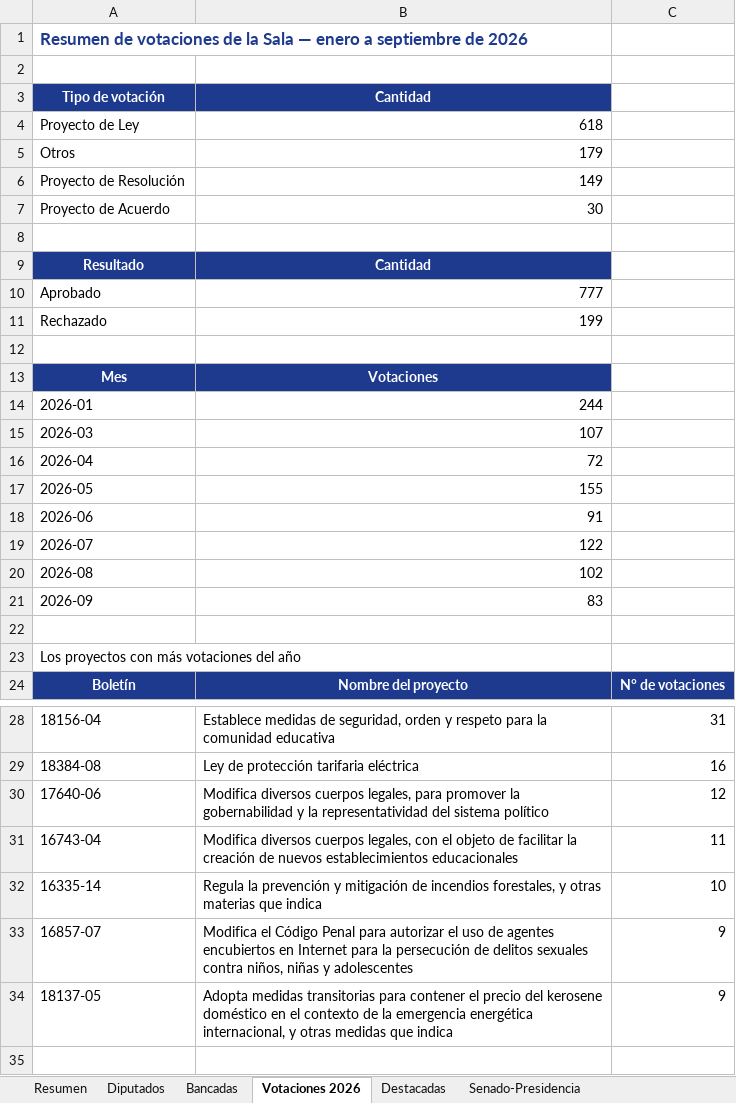
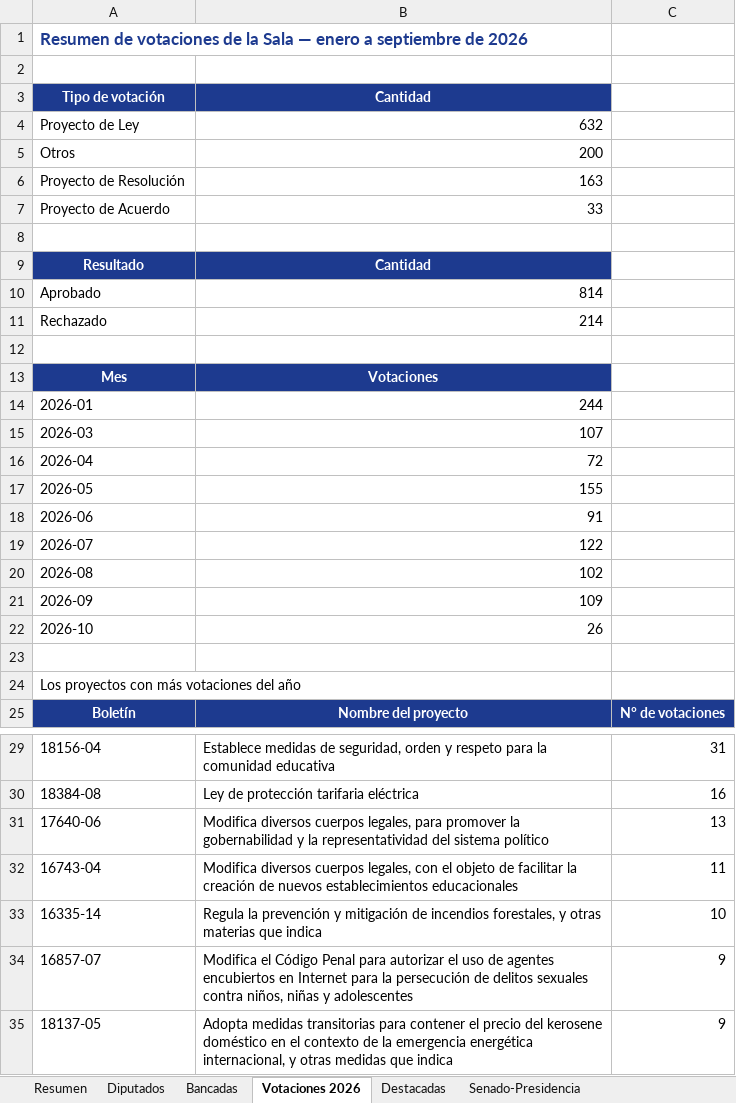
Before and after one commit to andreshuzziel/Poder-en-Simple, an Excel workbook: datos_congreso.xlsx, sheet Votaciones 2026, drawn as a sheet; only a part is shown, gaps mark what is left out; values as stored, in another font and other column widths than the file's, no borders; addresses are those after the commit; the diff names each change by its address in the sheet, - before the commit and + after, or states it on an @@ line.

```diff
--- a/datos_congreso.xlsx (sheet Votaciones 2026)
+++ b/datos_congreso.xlsx (sheet Votaciones 2026)
-B4: 618
+B4: 632
-B5: 179
+B5: 200
-B6: 149
+B6: 163
-B7: 30
+B7: 33
-B10: 777
+B10: 814
-B11: 199
+B11: 214
-B21: 83
+B21: 109
+row 22: 2026-10 | 26
-C31: 12
+C31: 13
```
Also changed, not shown: sheet Diputados, sheet Asistencia oficial camara.cl, sheet Bancadas, sheet Resumen, 12 other files.
